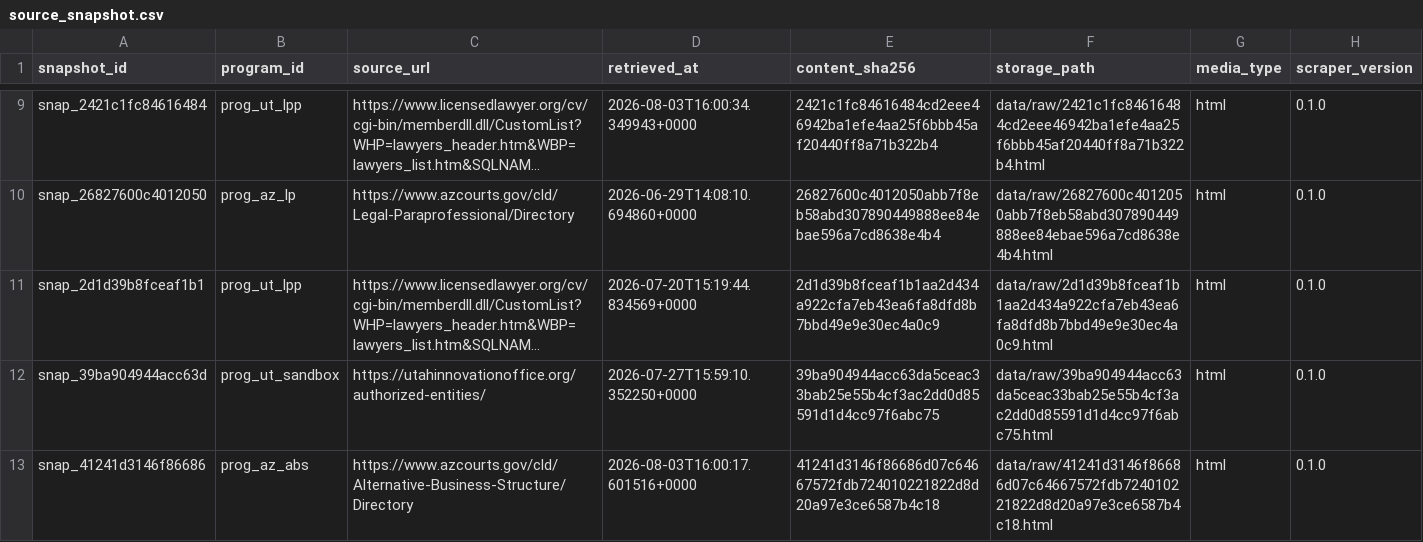
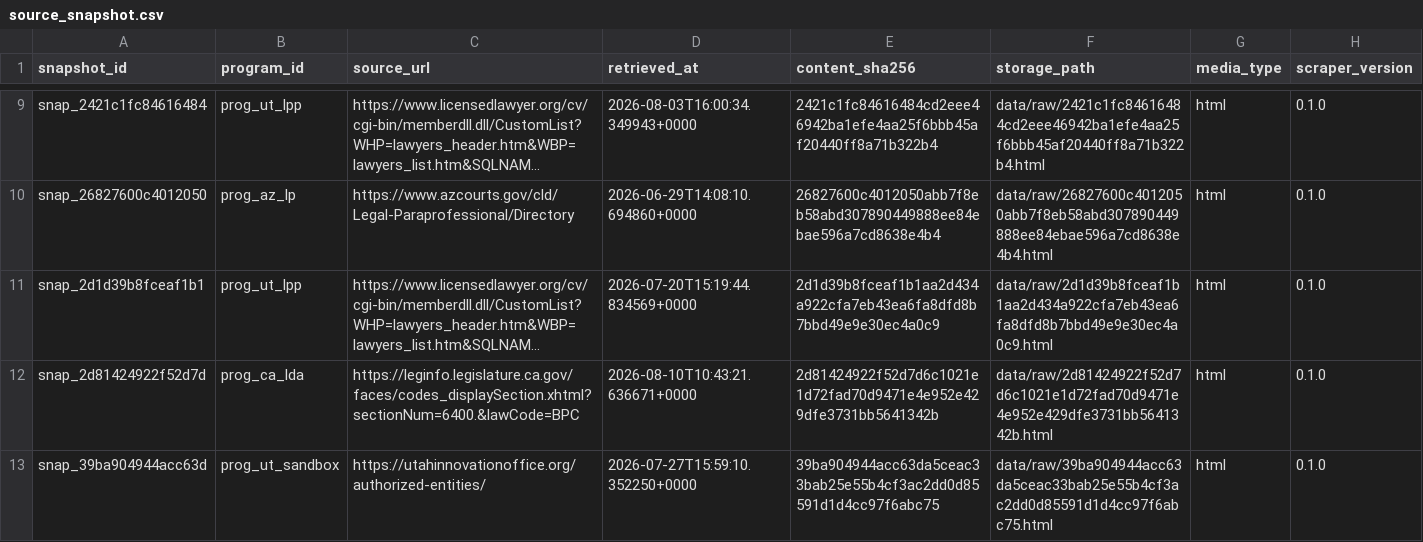
Before and after one commit to jamespaul-yls/reregulation-provider-registry, a CSV file: data/release/source_snapshot.csv, drawn as a sheet; only a part is shown, gaps mark what is left out; the shorter side is filled out with more unchanged rows; long unchanged cells end in …; the diff covers the shown part only; the diff names each change by its address in the sheet, - before the commit and + after, or states it on an @@ line.

```diff
--- a/data/release/source_snapshot.csv
+++ b/data/release/source_snapshot.csv
+row 12: snap_2d81424922f52d7d | prog_ca_lda | https://leginfo.legislature.ca.gov/faces/codes_displaySection.xhtml?sectionNum=6400.&lawCode=BPC | 2026-08-10T10:43:21.636671+0000 | 2d81424922f52d7d6c1021e1d72fad70d9471e4e952e429dfe3731bb5641342b | data/raw/2d81424922f52d7d6c1021e1d72fad70d9471e4e952e429dfe3731bb5641342b.html | html | 0.1.0
```
Also changed, not shown: 6 added rows elsewhere in this file, data/release/provider.csv, data/release/provider_status_event.csv, 11 other files.
